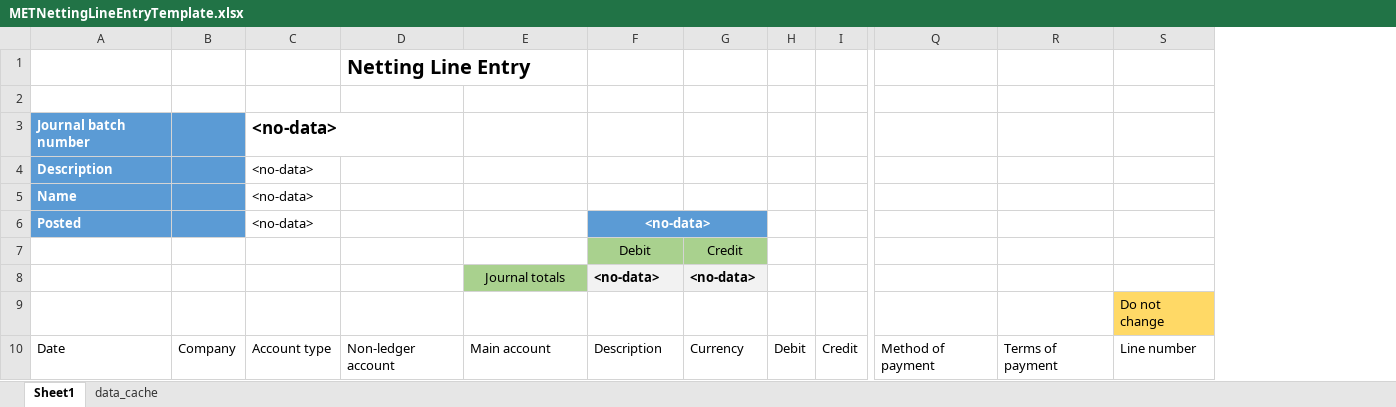
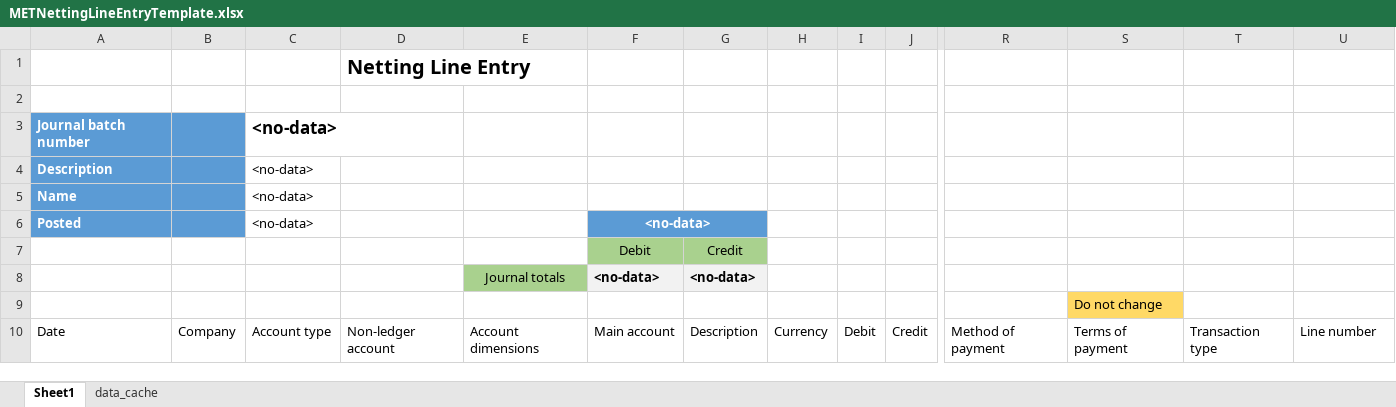
Before and after one commit to metcash-yasir/dev, an Excel workbook: Metadata/Metcash/Metcash/AxResource/ResourceContent/Data/METNettingLineEntryTemplate.xlsx, sheet Sheet1, drawn as a sheet; only a part is shown, gaps mark what is left out; values as stored, in another font and other column widths than the file's, no borders; table styles not drawn; removed rows and columns are numbered as before the commit, all else as after; rows hold the shown columns only; the diff names each change by its address in the sheet, - before the commit and + after, or states it on an @@ line.

Commit message:
DEV: MPJ_25212 Customer Vendor netting template
git-tfs-id: [https://dev.azure.com/METCASHDevOps]$/Metcash D365 FO Implementation/Trunk/Main;C2664

```diff
--- a/Metadata/Metcash/Metcash/AxResource/ResourceContent/Data/METNettingLineEntryTemplate.xlsx (sheet Sheet1)
+++ b/Metadata/Metcash/Metcash/AxResource/ResourceContent/Data/METNettingLineEntryTemplate.xlsx (sheet Sheet1)
+column H, row 10: Currency
+column T, row 10: Transaction type
-row 9:  |  |  |  |  |  |  |  |  |  |  | Do not change
+row 9:  |  |  |  |  |  |  |  |  |  |  | Do not change
-E10: Main account
+E10: Account dimensions
-F10: Description
+F10: Main account
-G10: Currency
+G10: Description
```
Also changed, not shown: 3 other files.
